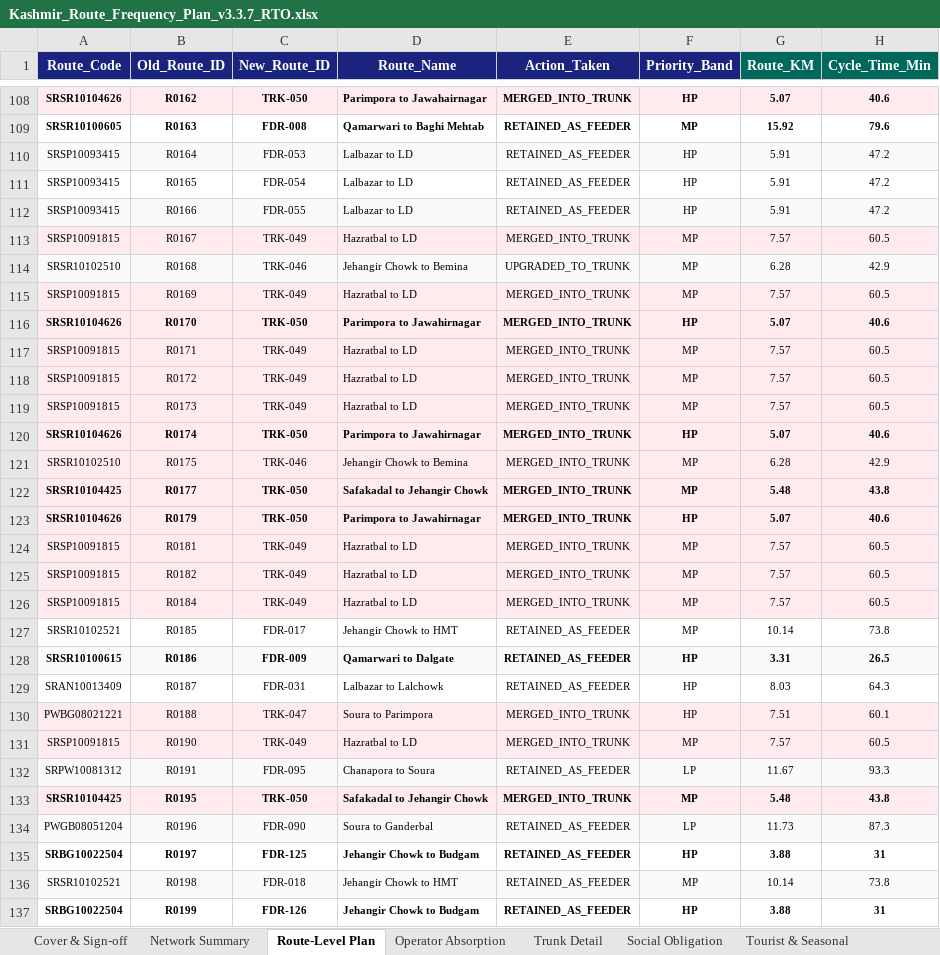
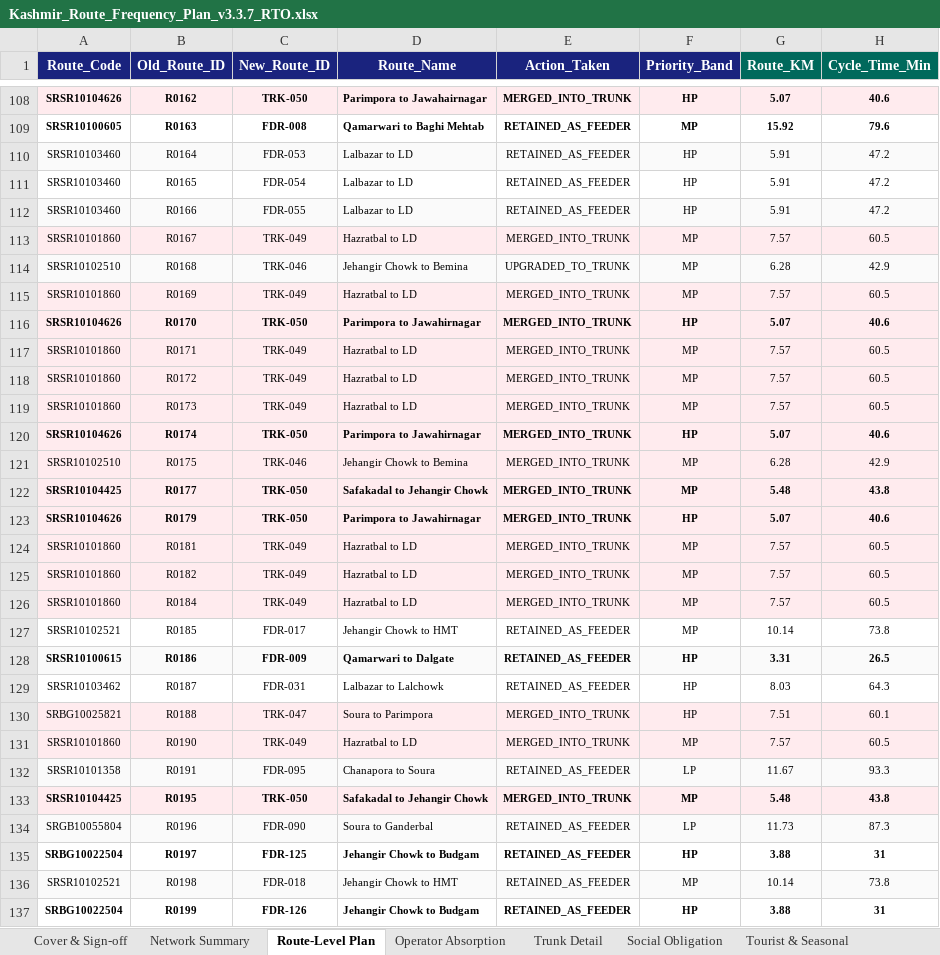
Before and after one commit to GrostesqueChip/bus-sathi-dashboard, an Excel workbook: public/route-rationalization-kashmir/Kashmir_Route_Frequency_Plan_v3.3.7_RTO.xlsx, sheet Route-Level Plan, drawn as a sheet; only a part is shown, gaps mark what is left out; values as stored, in another font and other column widths than the file's, no borders; the diff covers the shown part only; the diff names each change by its address in the sheet, - before the commit and + after, or states it on an @@ line.

```diff
--- a/public/route-rationalization-kashmir/Kashmir_Route_Frequency_Plan_v3.3.7_RTO.xlsx (sheet Route-Level Plan)
+++ b/public/route-rationalization-kashmir/Kashmir_Route_Frequency_Plan_v3.3.7_RTO.xlsx (sheet Route-Level Plan)
-A110:A112 (Route_Code): SRSP10093415
+A110:A112 (Route_Code): SRSR10103460
-A113 (Route_Code): SRSP10091815
+A113 (Route_Code): SRSR10101860
-A115 (Route_Code): SRSP10091815
+A115 (Route_Code): SRSR10101860
-A117:A119 (Route_Code): SRSP10091815
+A117:A119 (Route_Code): SRSR10101860
-A124:A126 (Route_Code): SRSP10091815
+A124:A126 (Route_Code): SRSR10101860
-A129 (Route_Code): SRAN10013409
+A129 (Route_Code): SRSR10103462
-A130 (Route_Code): PWBG08021221
+A130 (Route_Code): SRBG10025821
-A131 (Route_Code): SRSP10091815
+A131 (Route_Code): SRSR10101860
-A132 (Route_Code): SRPW10081312
+A132 (Route_Code): SRSR10101358
-A134 (Route_Code): PWGB08051204
+A134 (Route_Code): SRGB10055804
```
Also changed, not shown: 151 edited cells elsewhere in this sheet, sheet Calibration & Sources, sheet Cover & Sign-off, public/route-rationalization-kashmir/Kashmir_Route_Frequency_Plan_v3.3.7_RTO_Pretty.xlsx, public/route-rationalization-kashmir/Kashmir_Route_Frequency_Plan_v3.xlsx, 8 other files.
